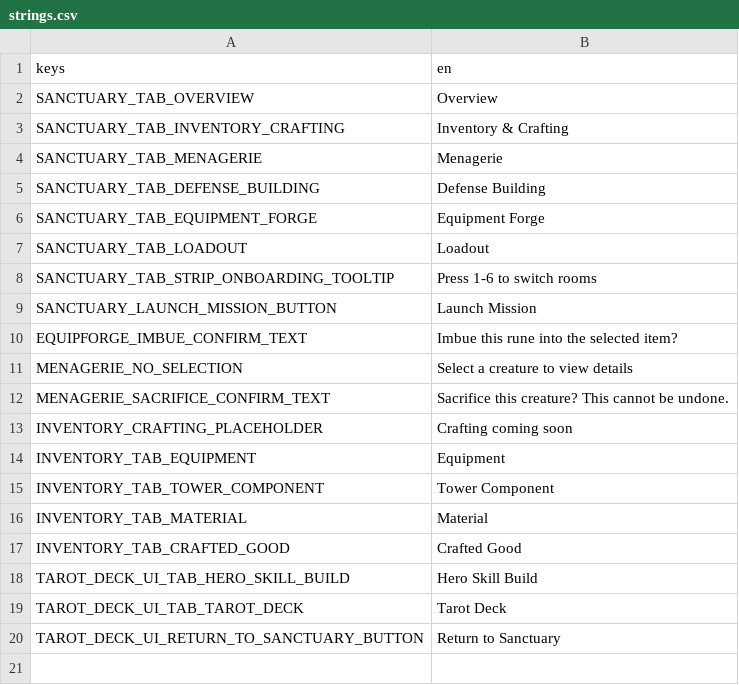
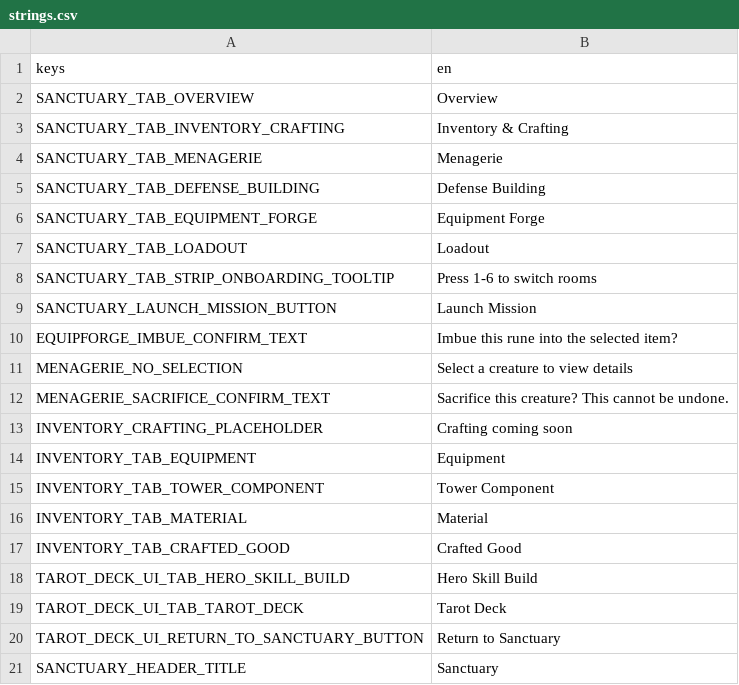
Before and after one commit to VickneshHolmesglen/TDEF, a CSV file: assets/localization/strings.csv, drawn as a sheet; the diff names each change by its address in the sheet, - before the commit and + after, or states it on an @@ line.

```diff
--- a/assets/localization/strings.csv
+++ b/assets/localization/strings.csv
+row 21: SANCTUARY_HEADER_TITLE | Sanctuary
```
Also changed, not shown: 1 other file.
